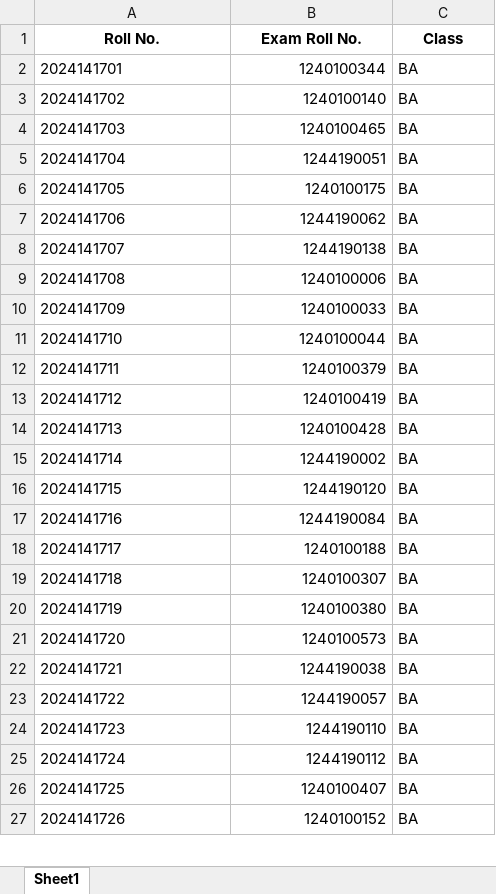
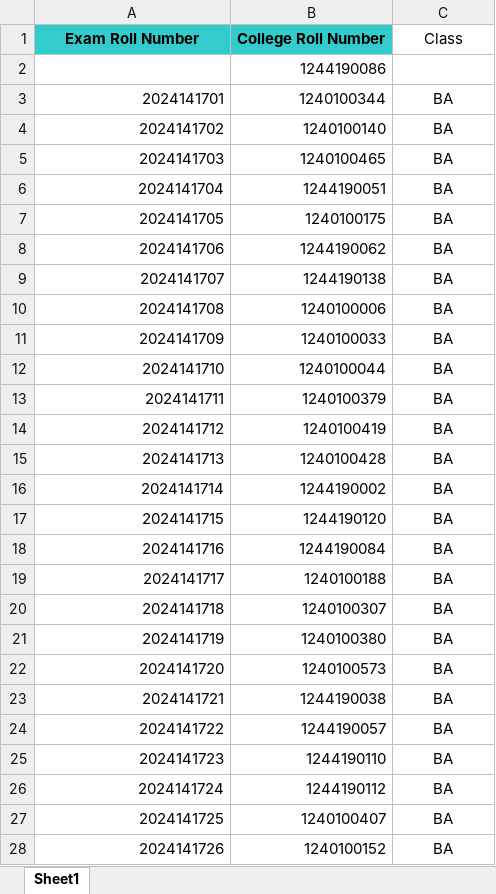
Before and after one commit to sumaiyakhn1/dmc_finder-backend, an Excel workbook: data/mapping_3sem.xlsx, sheet Sheet1, drawn as a sheet; only a part is shown; values as stored, in another font and other column widths than the file's, no borders; removed rows and columns are numbered as before the commit, all else as after; the diff covers the shown part only; the diff names each change by its address in the sheet, - before the commit and + after, or states it on an @@ line.

Commit message:
mapping

```diff
--- a/data/mapping_3sem.xlsx (sheet Sheet1)
+++ b/data/mapping_3sem.xlsx (sheet Sheet1)
-row 1: Roll No. | Exam Roll No. | Class
+row 1: Exam Roll Number | College Roll Number | Class
+row 2:  | 1244190086
-A3:A28 alignment: left
+A3:A28 alignment: right
-C3:C28 alignment: left
+C3:C28 alignment: center
```
Also changed, not shown: 1 added row and cell formats elsewhere in this sheet.
